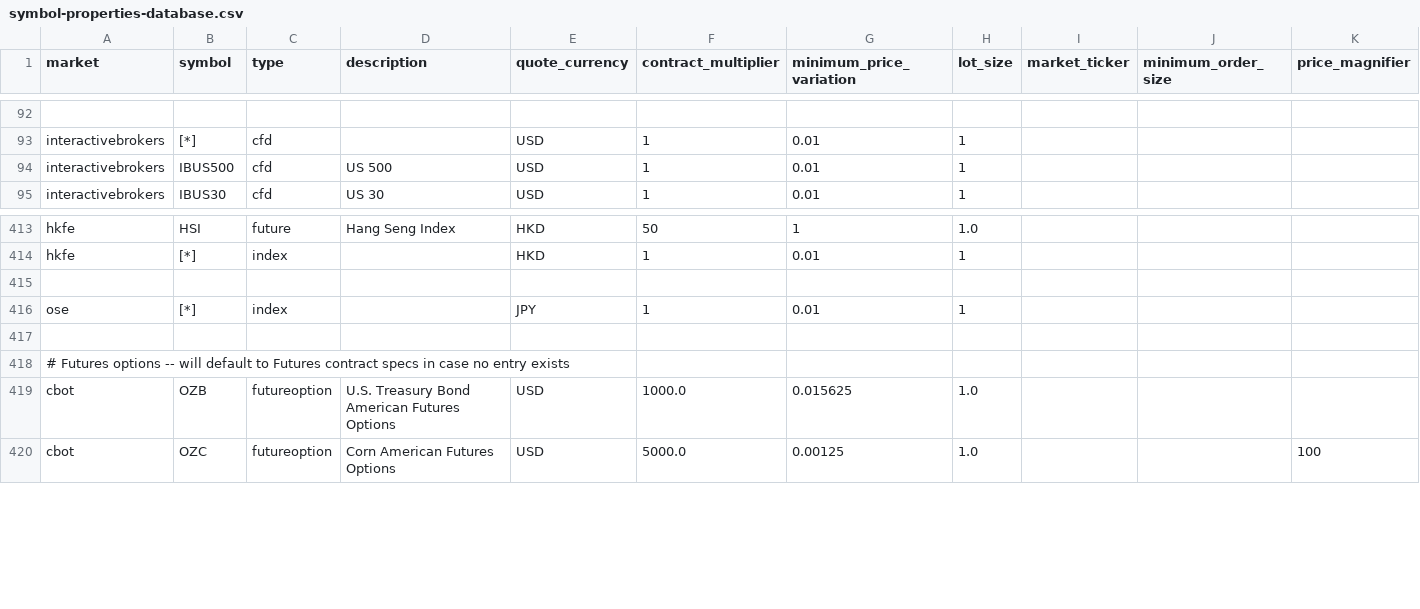
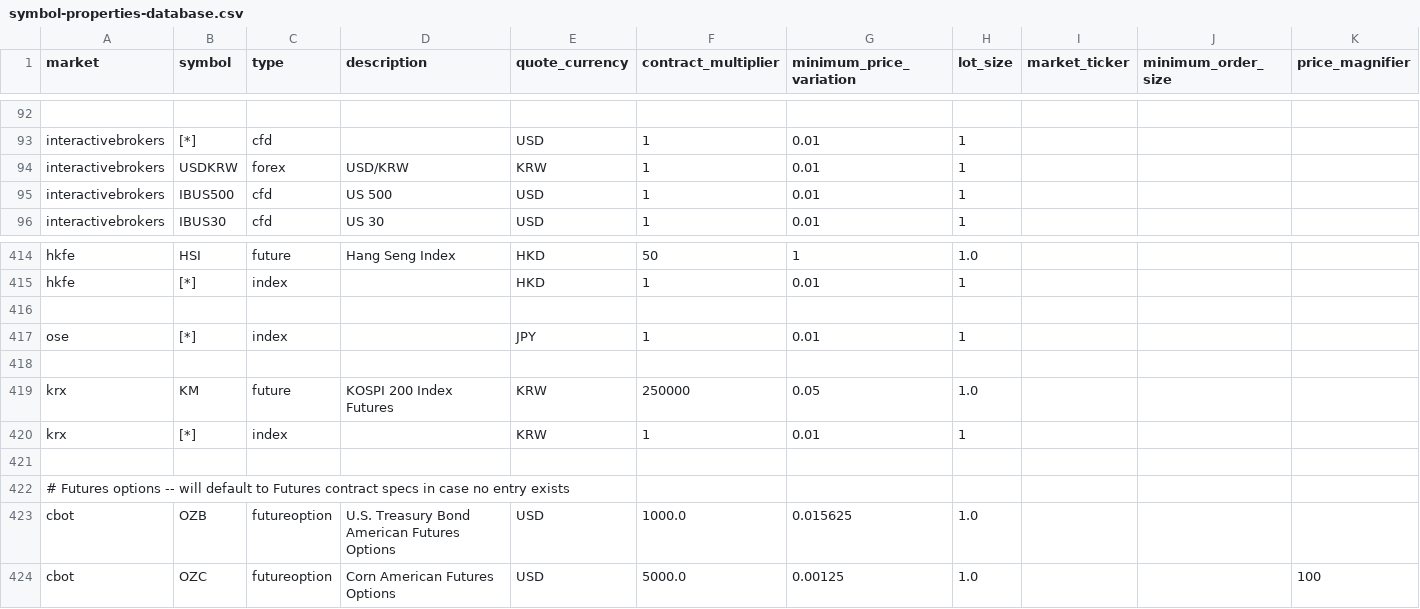
Before and after one commit to QuantConnect/Lean, a CSV file: Data/symbol-properties/symbol-properties-database.csv, drawn as a sheet; only a part is shown, gaps mark what is left out; rows hold the shown columns only; the diff names each change by its address in the sheet, - before the commit and + after, or states it on an @@ line.

```diff
--- a/Data/symbol-properties/symbol-properties-database.csv
+++ b/Data/symbol-properties/symbol-properties-database.csv
+row 94: interactivebrokers | USDKRW | forex | USD/KRW | KRW | 1 | 0.01 | 1
+row 418: (empty)
+row 419: krx | KM | future | KOSPI 200 Index Futures | KRW | 250000 | 0.05 | 1.0
+row 420: krx | [*] | index |  | KRW | 1 | 0.01 | 1
```
Also changed, not shown: 8 other files.
